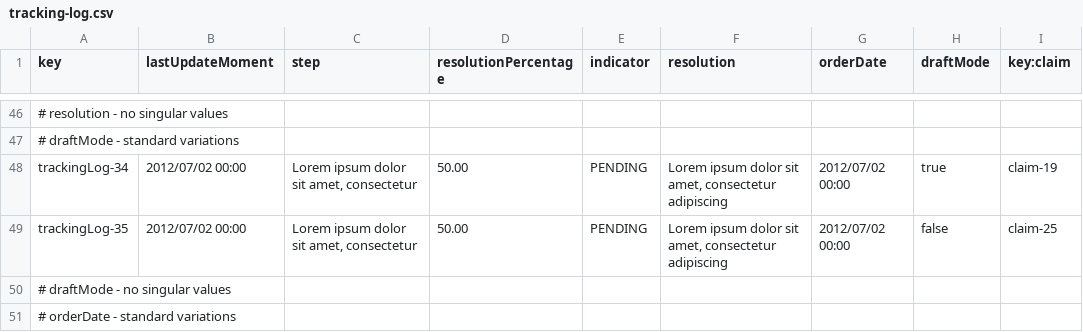
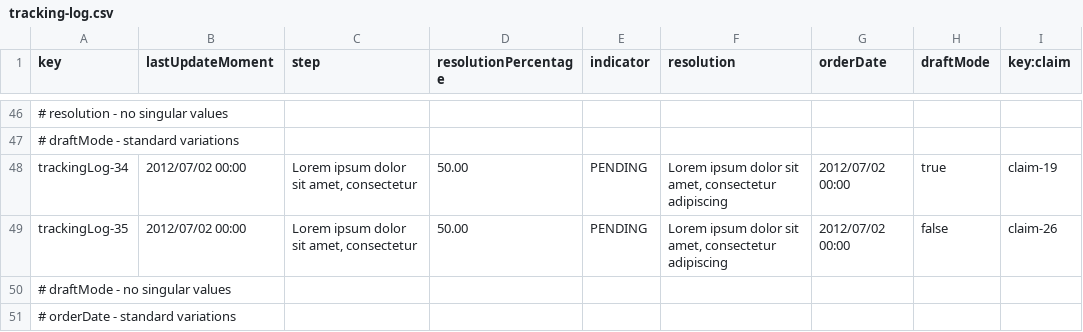
Before and after one commit to FernandoTC18/Acme-ANS-C3, a CSV file: src/main/resources/WEB-INF/data/sample/tracking-log.csv, drawn as a sheet; only a part is shown, gaps mark what is left out; the diff names each change by its address in the sheet, - before the commit and + after, or states it on an @@ line.

```diff
--- a/src/main/resources/WEB-INF/data/sample/tracking-log.csv
+++ b/src/main/resources/WEB-INF/data/sample/tracking-log.csv
-I49 (key:claim): claim-25
+I49 (key:claim): claim-26
```
Also changed, not shown: src/main/resources/WEB-INF/data/sample/claim.csv, 1 other file.
